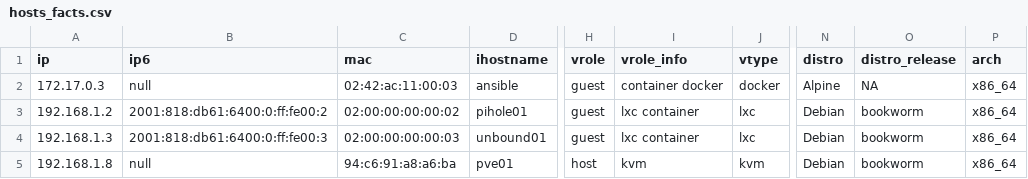
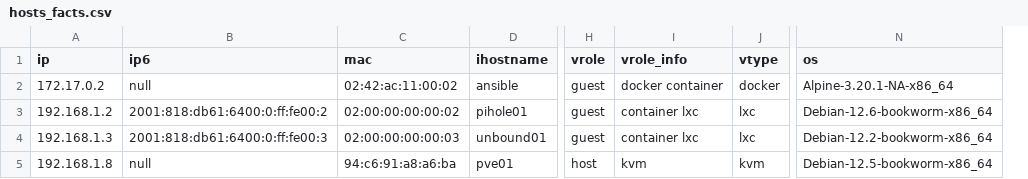
Before and after one commit to adelinofaria/homelab-iac-ansible, a CSV file: reports/hosts_facts.csv, drawn as a sheet; only a part is shown, gaps mark what is left out; removed rows and columns are numbered as before the commit, all else as after; the diff names each change by its address in the sheet, - before the commit and + after, or states it on an @@ line.

```diff
--- a/reports/hosts_facts.csv
+++ b/reports/hosts_facts.csv
-column N (distro), rows 2-5: Alpine | Debian | Debian | Debian
-column O (distro_release), rows 2-5: NA | bookworm | bookworm | bookworm
-column P (arch), rows 2-5: all x86_64
+column N (os), rows 2-5: Alpine-3.20.1-NA-x86_64 | Debian-12.6-bookworm-x86_64 | Debian-12.2-bookworm-x86_64 | Debian-12.5-bookworm-x86_64
-A2 (ip): 172.17.0.3
+A2 (ip): 172.17.0.2
-C2 (mac): 02:42:ac:11:00:03
+C2 (mac): 02:42:ac:11:00:02
-I2 (vrole_info): container docker
+I2 (vrole_info): docker container
-I3:I4 (vrole_info): lxc container
+I3:I4 (vrole_info): container lxc
```
Also changed, not shown: 2 other files.
